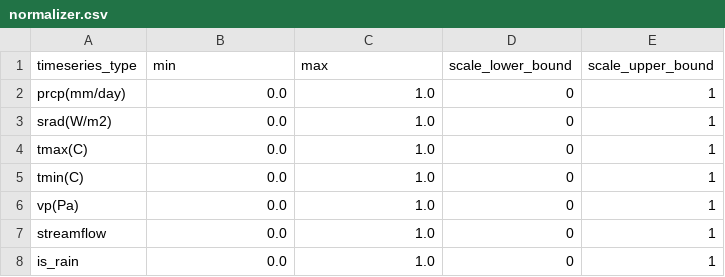
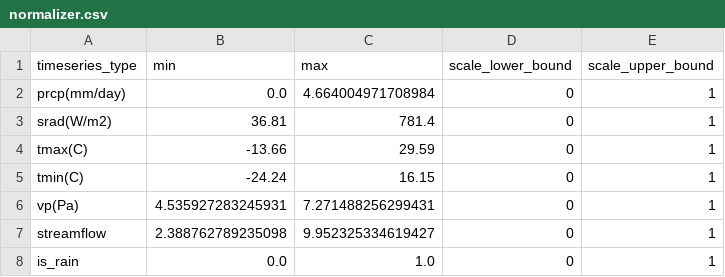
Before and after one commit to CMajorChords/HydroNetwork, a CSV file: data/EncoderDecoderLSTM/normalizer.csv, drawn as a sheet.

```diff
--- a/data/EncoderDecoderLSTM/normalizer.csv
+++ b/data/EncoderDecoderLSTM/normalizer.csv
@@ -1,8 +1,8 @@
 timeseries_type,min,max,scale_lower_bound,scale_upper_bound
-prcp(mm/day),0.0,1.0,0,1
-srad(W/m2),0.0,1.0,0,1
-tmax(C),0.0,1.0,0,1
-tmin(C),0.0,1.0,0,1
-vp(Pa),0.0,1.0,0,1
-streamflow,0.0,1.0,0,1
+prcp(mm/day),0.0,4.664004971708984,0,1
+srad(W/m2),36.81,781.4,0,1
+tmax(C),-13.66,29.59,0,1
+tmin(C),-24.24,16.15,0,1
+vp(Pa),4.535927283245931,7.271488256299431,0,1
+streamflow,2.388762789235098,9.952325334619427,0,1
 is_rain,0.0,1.0,0,1
```
Also changed, not shown: 59 other files.
